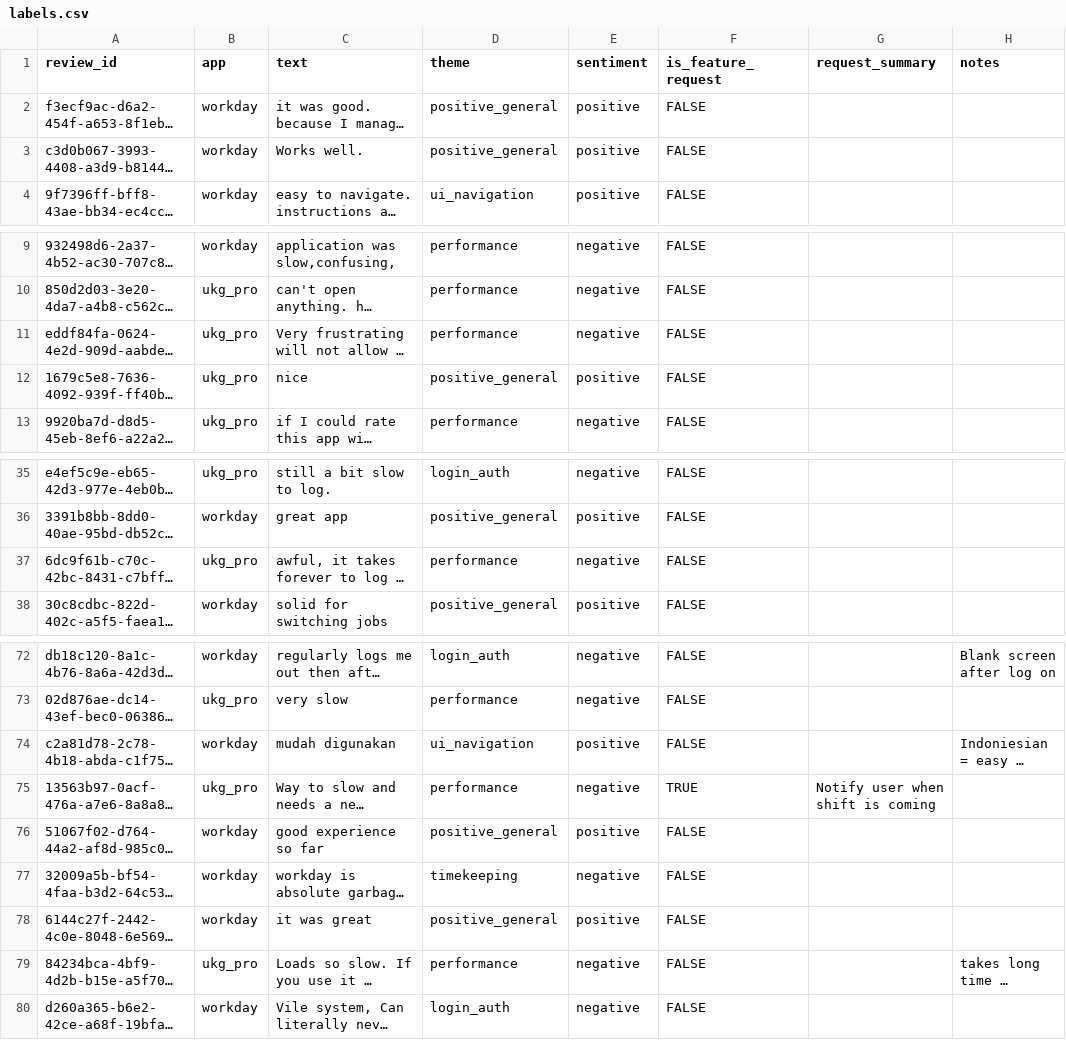
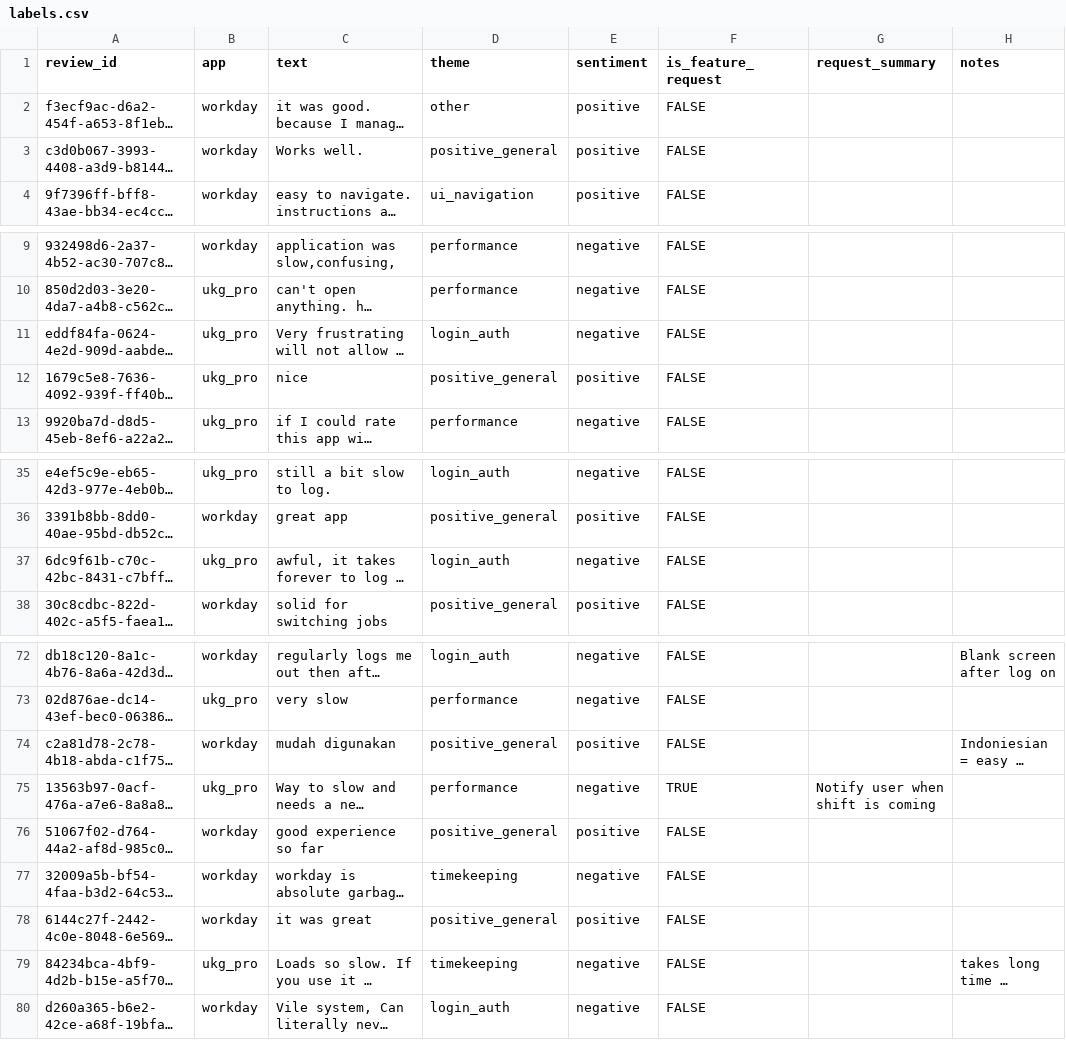
Before and after one commit to ColeAnderson4/review-insights, a CSV file: data/labels.csv, drawn as a sheet; only a part is shown, gaps mark what is left out; long unchanged cells end in …; the diff names each change by its address in the sheet, - before the commit and + after, or states it on an @@ line.

```diff
--- a/data/labels.csv
+++ b/data/labels.csv
-D2 (theme): positive_general
+D2 (theme): other
-D11 (theme): performance
+D11 (theme): login_auth
-D37 (theme): performance
+D37 (theme): login_auth
-D74 (theme): ui_navigation
+D74 (theme): positive_general
-D79 (theme): performance
+D79 (theme): timekeeping
```
Also changed, not shown: data/eval_history.csv, 3 other files.
